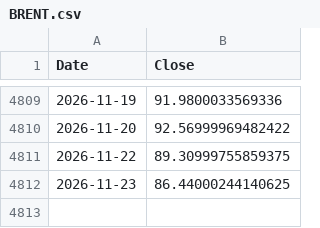
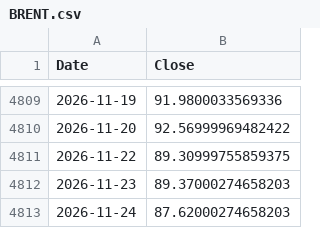
Before and after one commit to VanshGupta18/Forsyt, a CSV file: nifty-50/data/BRENT.csv, drawn as a sheet; only a part is shown, gaps mark what is left out.

```diff
--- a/nifty-50/data/BRENT.csv
+++ b/nifty-50/data/BRENT.csv
@@ -4811,2 +4811,3 @@ Date,Close
 2026-11-22,89.30999755859375
-2026-11-23,86.44000244140625
+2026-11-23,89.37000274658203
+2026-11-24,87.62000274658203
```
Also changed, not shown: gpr_index/outputs/gpr_corridor_daily.csv, gpr_index/outputs/gpr_daily_index.csv, 4 other files.
